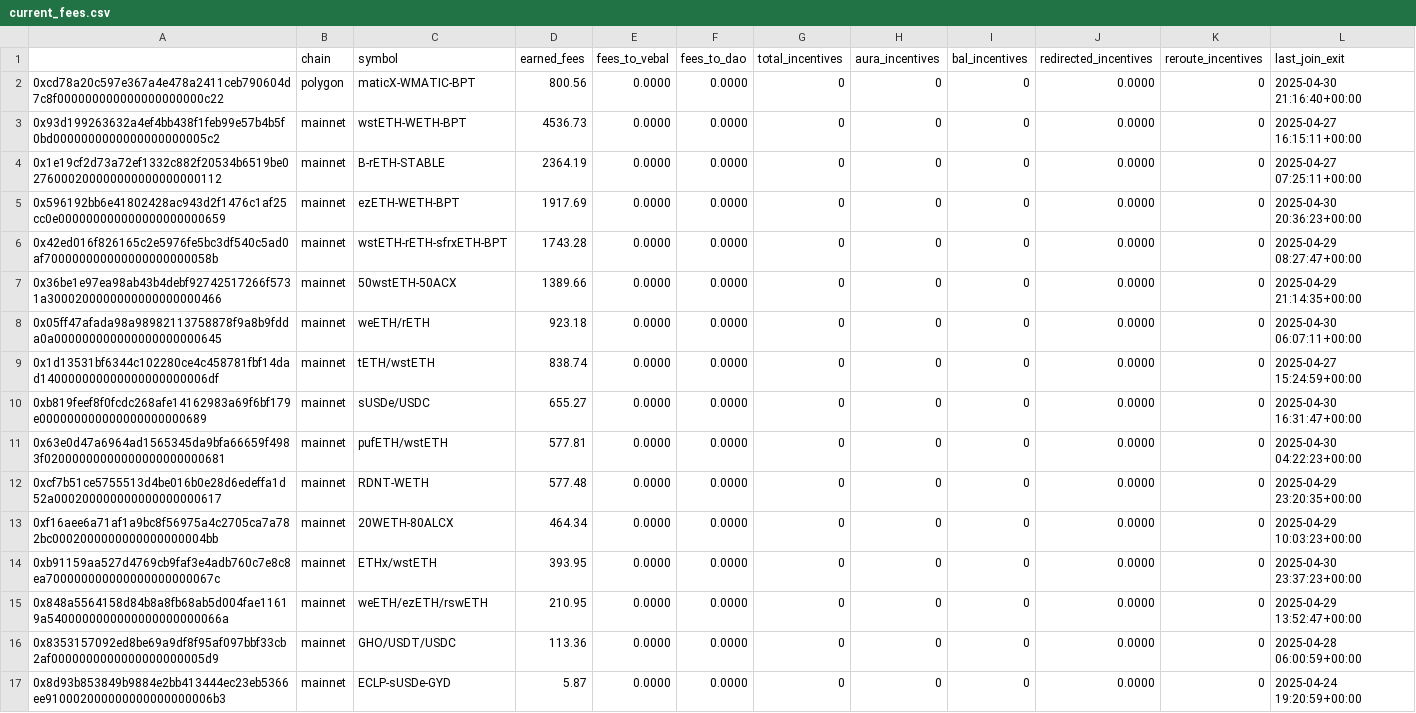
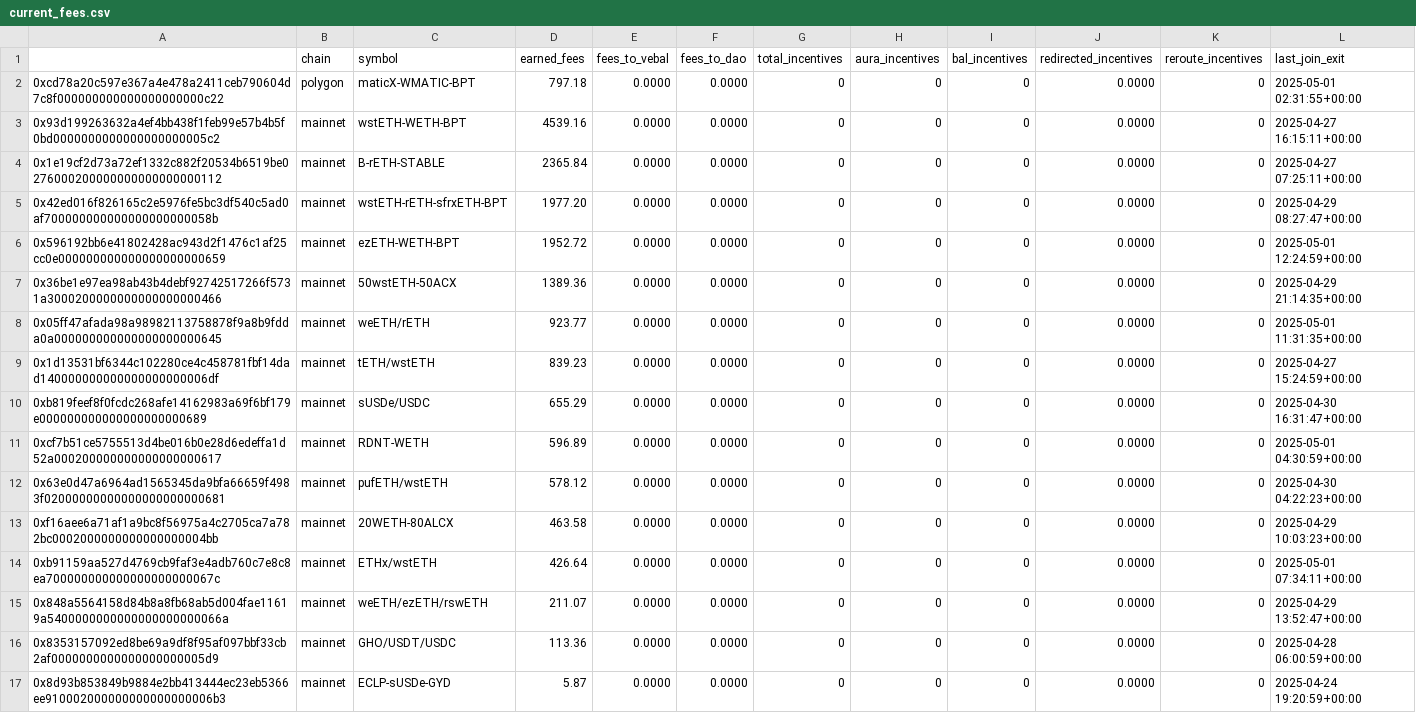
Before and after one commit to BalancerMaxis/protocol_fee_allocator, a CSV file: fee_allocator/allocations/current_fees.csv, drawn as a sheet; only a part is shown; the diff covers the shown part only.

```diff
--- a/fee_allocator/allocations/current_fees.csv
+++ b/fee_allocator/allocations/current_fees.csv
@@ -1,16 +1,16 @@
 ,chain,symbol,earned_fees,fees_to_vebal,fees_to_dao,total_incentives,aura_incentives,bal_incentives,redirected_incentives,reroute_incentives,last_join_exit
-0xcd78a20c597e367a4e478a2411ceb790604d7c8f000000000000000000000c22,polygon,maticX-WMATIC-BPT,800.56,0.0000,0.0000,0,0,0,0.0000,0,2025-04-30 21:16:40+00:00
-0x93d199263632a4ef4bb438f1feb99e57b4b5f0bd0000000000000000000005c2,mainnet,wstETH-WETH-BPT,4536.73,0.0000,0.0000,0,0,0,0.0000,0,2025-04-27 16:15:11+00:00
-0x1e19cf2d73a72ef1332c882f20534b6519be0276000200000000000000000112,mainnet,B-rETH-STABLE,2364.19,0.0000,0.0000,0,0,0,0.0000,0,2025-04-27 07:25:11+00:00
-0x596192bb6e41802428ac943d2f1476c1af25cc0e000000000000000000000659,mainnet,ezETH-WETH-BPT,1917.69,0.0000,0.0000,0,0,0,0.0000,0,2025-04-30 20:36:23+00:00
-0x42ed016f826165c2e5976fe5bc3df540c5ad0af700000000000000000000058b,mainnet,wstETH-rETH-sfrxETH-BPT,1743.28,0.0000,0.0000,0,0,0,0.0000,0,2025-04-29 08:27:47+00:00
-0x36be1e97ea98ab43b4debf92742517266f5731a3000200000000000000000466,mainnet,50wstETH-50ACX,1389.66,0.0000,0.0000,0,0,0,0.0000,0,2025-04-29 21:14:35+00:00
-0x05ff47afada98a98982113758878f9a8b9fdda0a000000000000000000000645,mainnet,weETH/rETH,923.18,0.0000,0.0000,0,0,0,0.0000,0,2025-04-30 06:07:11+00:00
-0x1d13531bf6344c102280ce4c458781fbf14dad140000000000000000000006df,mainnet,tETH/wstETH,838.74,0.0000,0.0000,0,0,0,0.0000,0,2025-04-27 15:24:59+00:00
-0xb819feef8f0fcdc268afe14162983a69f6bf179e000000000000000000000689,mainnet,sUSDe/USDC,655.27,0.0000,0.0000,0,0,0,0.0000,0,2025-04-30 16:31:47+00:00
-0x63e0d47a6964ad1565345da9bfa66659f4983f02000000000000000000000681,mainnet,pufETH/wstETH,577.81,0.0000,0.0000,0,0,0,0.0000,0,2025-04-30 04:22:23+00:00
-0xcf7b51ce5755513d4be016b0e28d6edeffa1d52a000200000000000000000617,mainnet,RDNT-WETH,577.48,0.0000,0.0000,0,0,0,0.0000,0,2025-04-29 23:20:35+00:00
-0xf16aee6a71af1a9bc8f56975a4c2705ca7a782bc0002000000000000000004bb,mainnet,20WETH-80ALCX,464.34,0.0000,0.0000,0,0,0,0.0000,0,2025-04-29 10:03:23+00:00
-0xb91159aa527d4769cb9faf3e4adb760c7e8c8ea700000000000000000000067c,mainnet,ETHx/wstETH,393.95,0.0000,0.0000,0,0,0,0.0000,0,2025-04-30 23:37:23+00:00
-0x848a5564158d84b8a8fb68ab5d004fae11619a5400000000000000000000066a,mainnet,weETH/ezETH/rswETH,210.95,0.0000,0.0000,0,0,0,0.0000,0,2025-04-29 13:52:47+00:00
+0xcd78a20c597e367a4e478a2411ceb790604d7c8f000000000000000000000c22,polygon,maticX-WMATIC-BPT,797.18,0.0000,0.0000,0,0,0,0.0000,0,2025-05-01 02:31:55+00:00
+0x93d199263632a4ef4bb438f1feb99e57b4b5f0bd0000000000000000000005c2,mainnet,wstETH-WETH-BPT,4539.16,0.0000,0.0000,0,0,0,0.0000,0,2025-04-27 16:15:11+00:00
+0x1e19cf2d73a72ef1332c882f20534b6519be0276000200000000000000000112,mainnet,B-rETH-STABLE,2365.84,0.0000,0.0000,0,0,0,0.0000,0,2025-04-27 07:25:11+00:00
+0x42ed016f826165c2e5976fe5bc3df540c5ad0af700000000000000000000058b,mainnet,wstETH-rETH-sfrxETH-BPT,1977.20,0.0000,0.0000,0,0,0,0.0000,0,2025-04-29 08:27:47+00:00
+0x596192bb6e41802428ac943d2f1476c1af25cc0e000000000000000000000659,mainnet,ezETH-WETH-BPT,1952.72,0.0000,0.0000,0,0,0,0.0000,0,2025-05-01 12:24:59+00:00
+0x36be1e97ea98ab43b4debf92742517266f5731a3000200000000000000000466,mainnet,50wstETH-50ACX,1389.36,0.0000,0.0000,0,0,0,0.0000,0,2025-04-29 21:14:35+00:00
+0x05ff47afada98a98982113758878f9a8b9fdda0a000000000000000000000645,mainnet,weETH/rETH,923.77,0.0000,0.0000,0,0,0,0.0000,0,2025-05-01 11:31:35+00:00
+0x1d13531bf6344c102280ce4c458781fbf14dad140000000000000000000006df,mainnet,tETH/wstETH,839.23,0.0000,0.0000,0,0,0,0.0000,0,2025-04-27 15:24:59+00:00
+0xb819feef8f0fcdc268afe14162983a69f6bf179e000000000000000000000689,mainnet,sUSDe/USDC,655.29,0.0000,0.0000,0,0,0,0.0000,0,2025-04-30 16:31:47+00:00
+0xcf7b51ce5755513d4be016b0e28d6edeffa1d52a000200000000000000000617,mainnet,RDNT-WETH,596.89,0.0000,0.0000,0,0,0,0.0000,0,2025-05-01 04:30:59+00:00
+0x63e0d47a6964ad1565345da9bfa66659f4983f02000000000000000000000681,mainnet,pufETH/wstETH,578.12,0.0000,0.0000,0,0,0,0.0000,0,2025-04-30 04:22:23+00:00
+0xf16aee6a71af1a9bc8f56975a4c2705ca7a782bc0002000000000000000004bb,mainnet,20WETH-80ALCX,463.58,0.0000,0.0000,0,0,0,0.0000,0,2025-04-29 10:03:23+00:00
+0xb91159aa527d4769cb9faf3e4adb760c7e8c8ea700000000000000000000067c,mainnet,ETHx/wstETH,426.64,0.0000,0.0000,0,0,0,0.0000,0,2025-05-01 07:34:11+00:00
+0x848a5564158d84b8a8fb68ab5d004fae11619a5400000000000000000000066a,mainnet,weETH/ezETH/rswETH,211.07,0.0000,0.0000,0,0,0,0.0000,0,2025-04-29 13:52:47+00:00
 0x8353157092ed8be69a9df8f95af097bbf33cb2af0000000000000000000005d9,mainnet,GHO/USDT/USDC,113.36,0.0000,0.0000,0,0,0,0.0000,0,2025-04-28 06:00:59+00:00
```
Also changed, not shown: 30 edited cells elsewhere in this file.
